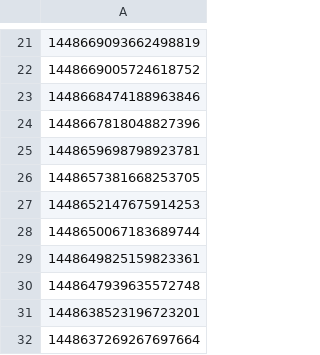
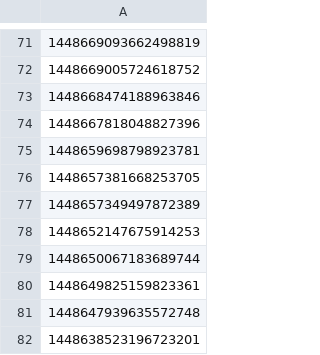
Before and after one commit to aborruso/rss, a CSV file: script/twitterOpenDataHotPosts/processing/ita_check.csv, drawn as a sheet; only a part is shown, gaps mark what is left out; the shorter side is filled out with more unchanged rows; the diff covers the shown part only; the diff names each change by its address in the sheet, - before the commit and + after, or states it on an @@ line.

```diff
--- a/script/twitterOpenDataHotPosts/processing/ita_check.csv
+++ b/script/twitterOpenDataHotPosts/processing/ita_check.csv
+row 77: 1448657349497872389
```
Also changed, not shown: 55 added rows elsewhere in this file, 4 other files.
